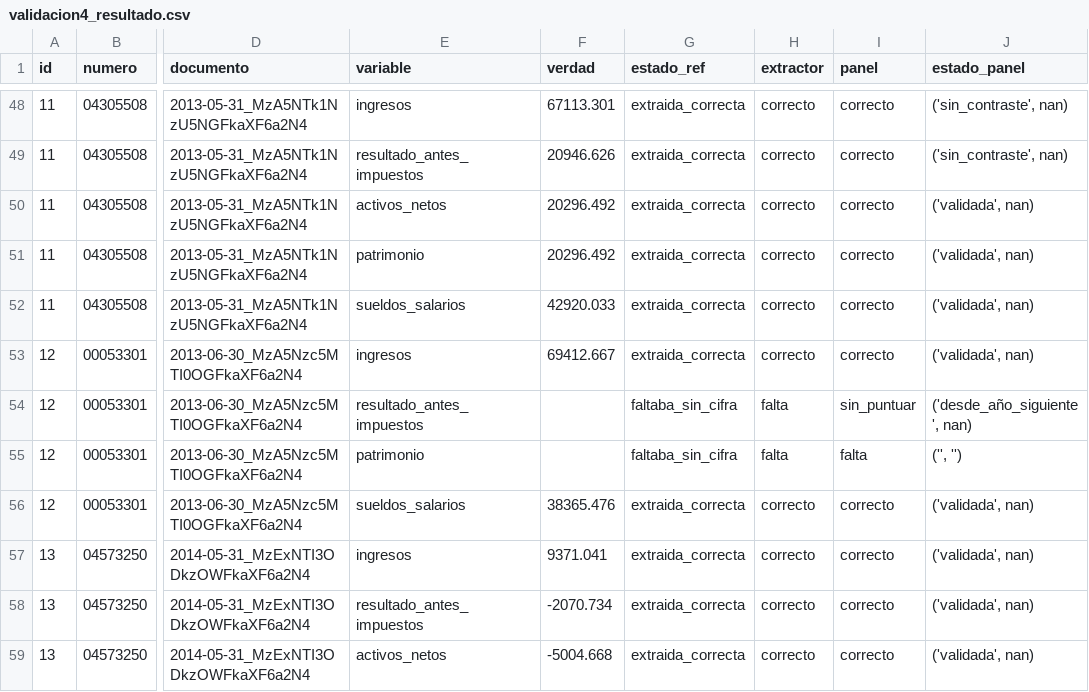
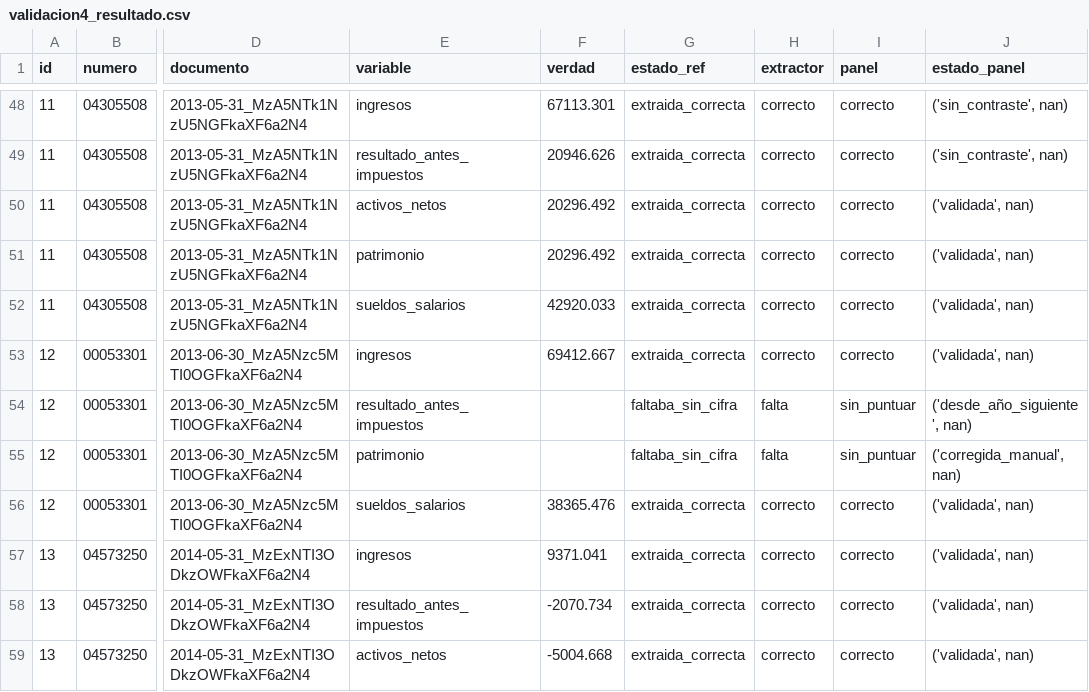
Before and after one commit to alvmorenobl/premierleague, a CSV file: datos_fase2/auditoria/validacion4_resultado.csv, drawn as a sheet; only a part is shown, gaps mark what is left out; the diff covers the shown part only; the diff names each change by its address in the sheet, - before the commit and + after, or states it on an @@ line.

```diff
--- a/datos_fase2/auditoria/validacion4_resultado.csv
+++ b/datos_fase2/auditoria/validacion4_resultado.csv
-I55 (panel): falta
+I55 (panel): sin_puntuar
-J55 (estado_panel): ('', '')
+J55 (estado_panel): ('corregida_manual', nan)
```
Also changed, not shown: 36 edited cells elsewhere in this file, datos_fase2/auditoria/validacion3_resultado.csv, datos_fase2/calidad_panel.csv, 29 other files.
